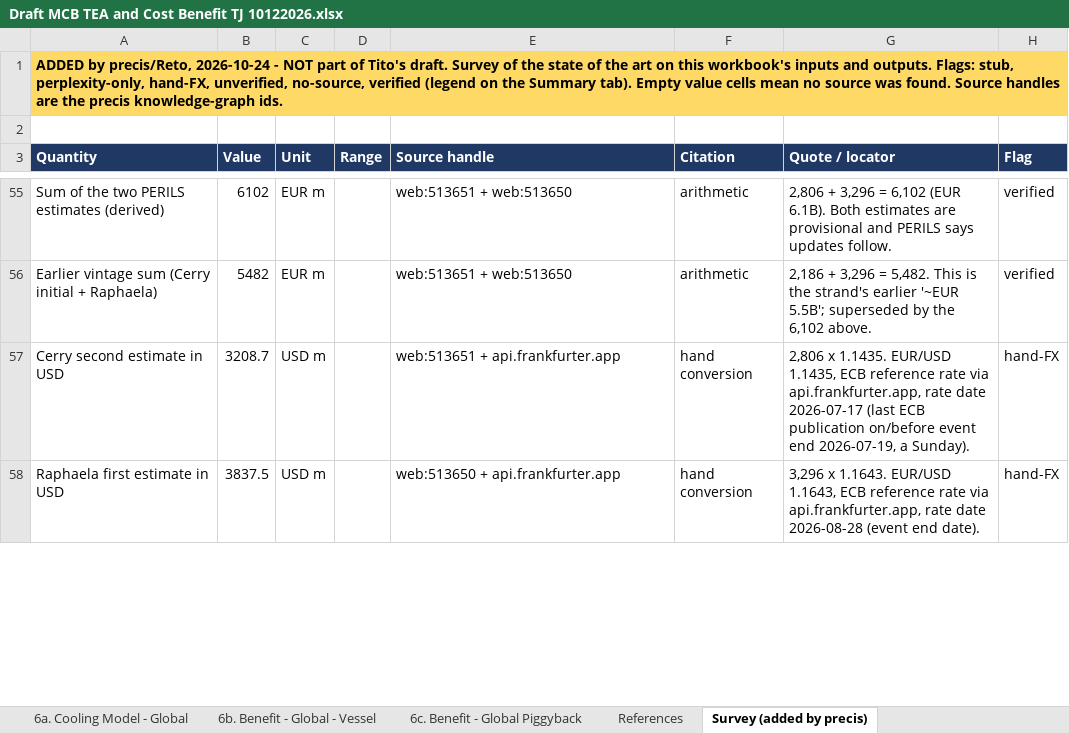
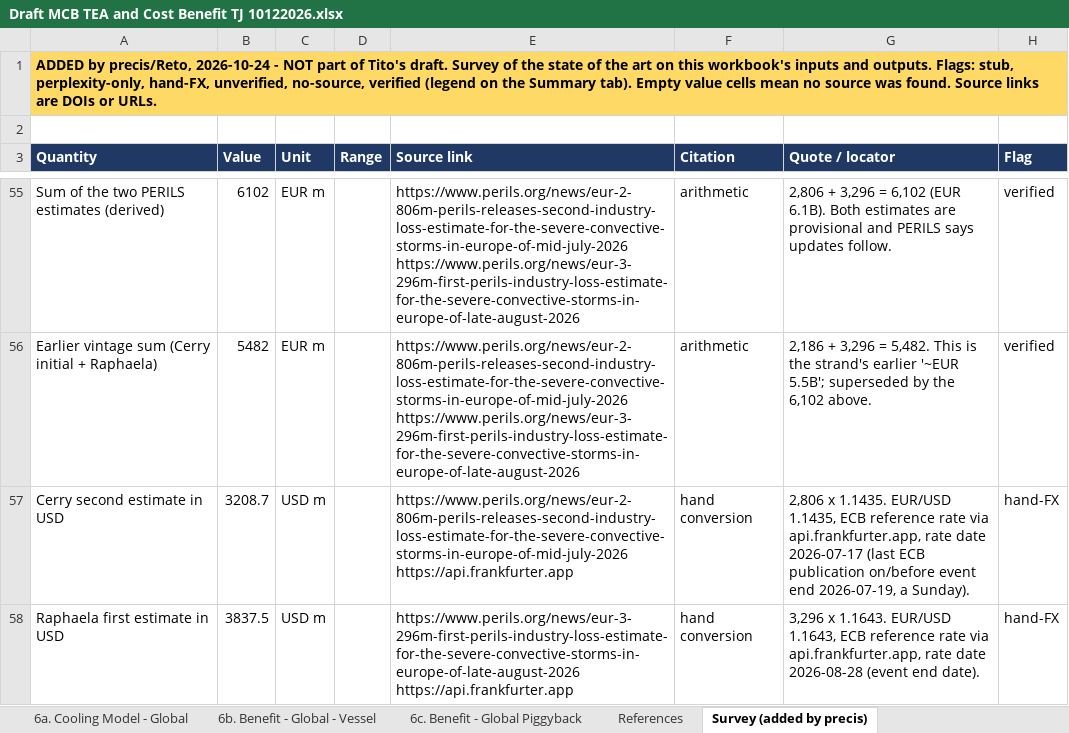
Before and after one commit to retospect/mcb-tea-cost-benefit, an Excel workbook: Draft MCB TEA and Cost Benefit TJ 10122026.xlsx, sheet Survey (added by precis), drawn as a sheet; only a part is shown, gaps mark what is left out; values as stored, in another font and other column widths than the file's, no borders; the diff covers the shown part only; the diff names each change by its address in the sheet, - before the commit and + after, or states it on an @@ line.

```diff
--- a/Draft MCB TEA and Cost Benefit TJ 10122026.xlsx (sheet Survey (added by precis))
+++ b/Draft MCB TEA and Cost Benefit TJ 10122026.xlsx (sheet Survey (added by precis))
-A1 (Quantity): …found. Source handles are the precis knowledge-graph ids.
+A1 (Quantity): …found. Source links are DOIs or URLs.
-E3: Source handle
+E3: Source link
-E55:E56 (Source link): web:513651 + web:513650
+E55:E56 (Source link): https://www.perils.org/news/eur-2-806m-perils-releases-second-industry-loss-estimate-for-the-severe-convective-storms-in-europe-of-mid-july-2026 https://www.perils.org/news/eur-3-296m-first-perils-industry-loss-estimate-for-the-severe-convective-storms-in-europe-of-late-august-2026
-E57 (Source link): web:513651 + api.frankfurter.app
+E57 (Source link): https://www.perils.org/news/eur-2-806m-perils-releases-second-industry-loss-estimate-for-the-severe-convective-storms-in-europe-of-mid-july-2026 https://api.frankfurter.app
-E58 (Source link): web:513650 + api.frankfurter.app
+E58 (Source link): https://www.perils.org/news/eur-3-296m-first-perils-industry-loss-estimate-for-the-severe-convective-storms-in-europe-of-late-august-2026 https://api.frankfurter.app
```
Also changed, not shown: 48 edited cells elsewhere in this sheet, sheet Sources (added by precis), sheet Summary (added by precis), sheet 6a. Cooling Model - Global.
